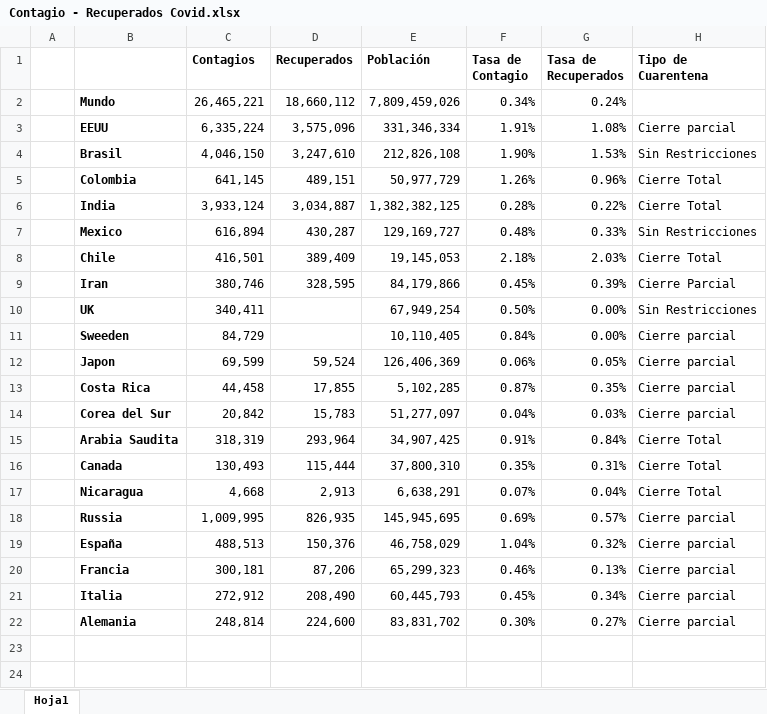
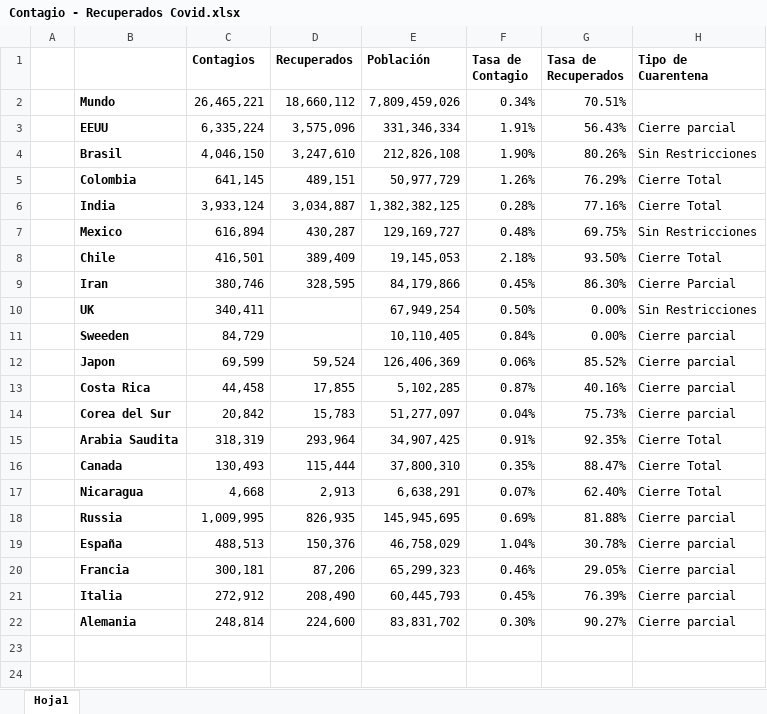
Before and after one commit to AP-2020-1S/covid-19-team-ap, an Excel workbook: Contagio - Recuperados Covid.xlsx, sheet Hoja1, drawn as a sheet; only a part is shown; values as stored, in another font and other column widths than the file's, no borders; conditional formats not drawn; the diff names each change by its address in the sheet, - before the commit and + after, or states it on an @@ line.

Commit message:
Add files via upload

```diff
--- a/Contagio - Recuperados Covid.xlsx (sheet Hoja1)
+++ b/Contagio - Recuperados Covid.xlsx (sheet Hoja1)
-G2 (Tasa de Recuperados): 0.24%
+G2 (Tasa de Recuperados): 70.51%
-G3 (Tasa de Recuperados): 1.08%
+G3 (Tasa de Recuperados): 56.43%
-G4 (Tasa de Recuperados): 1.53%
+G4 (Tasa de Recuperados): 80.26%
-G5 (Tasa de Recuperados): 0.96%
+G5 (Tasa de Recuperados): 76.29%
-G6 (Tasa de Recuperados): 0.22%
+G6 (Tasa de Recuperados): 77.16%
-G7 (Tasa de Recuperados): 0.33%
+G7 (Tasa de Recuperados): 69.75%
-G8 (Tasa de Recuperados): 2.03%
+G8 (Tasa de Recuperados): 93.50%
-G9 (Tasa de Recuperados): 0.39%
+G9 (Tasa de Recuperados): 86.30%
-G12 (Tasa de Recuperados): 0.05%
+G12 (Tasa de Recuperados): 85.52%
-G13 (Tasa de Recuperados): 0.35%
+G13 (Tasa de Recuperados): 40.16%
-G14 (Tasa de Recuperados): 0.03%
+G14 (Tasa de Recuperados): 75.73%
-G15 (Tasa de Recuperados): 0.84%
+G15 (Tasa de Recuperados): 92.35%
-G16 (Tasa de Recuperados): 0.31%
+G16 (Tasa de Recuperados): 88.47%
-G17 (Tasa de Recuperados): 0.04%
+G17 (Tasa de Recuperados): 62.40%
-G18 (Tasa de Recuperados): 0.57%
+G18 (Tasa de Recuperados): 81.88%
-G19 (Tasa de Recuperados): 0.32%
+G19 (Tasa de Recuperados): 30.78%
-G20 (Tasa de Recuperados): 0.13%
+G20 (Tasa de Recuperados): 29.05%
-G21 (Tasa de Recuperados): 0.34%
+G21 (Tasa de Recuperados): 76.39%
-G22 (Tasa de Recuperados): 0.27%
+G22 (Tasa de Recuperados): 90.27%
```
Also changed, not shown: formulas that keep their value.
